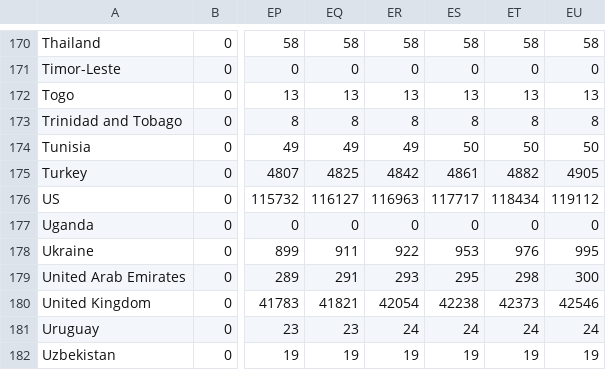
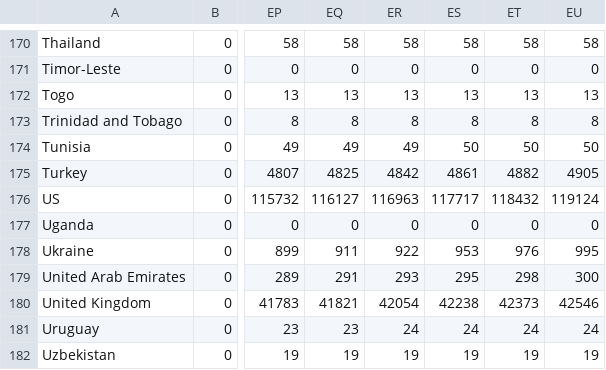
Before and after one commit to analyticsindiamagazine/Covid-19-Hackathon, a CSV file: global_covid_deaths_daily_updates.csv, drawn as a sheet; only a part is shown, gaps mark what is left out; the diff names each change by its address in the sheet, - before the commit and + after, or states it on an @@ line.

Commit message:
data update

```diff
--- a/global_covid_deaths_daily_updates.csv
+++ b/global_covid_deaths_daily_updates.csv
-ET176: 118434
+ET176: 118432
-EU176: 119112
+EU176: 119124
```
